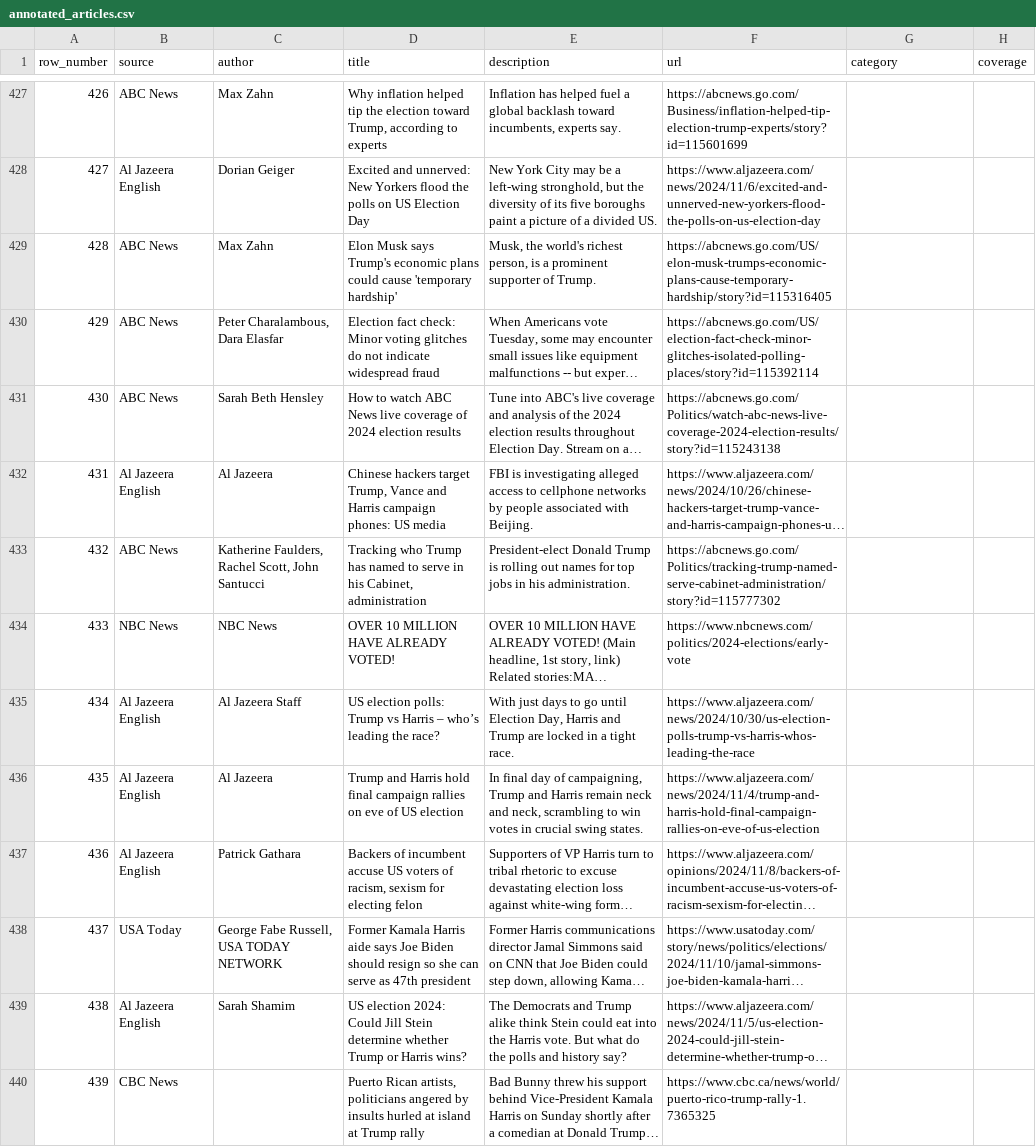
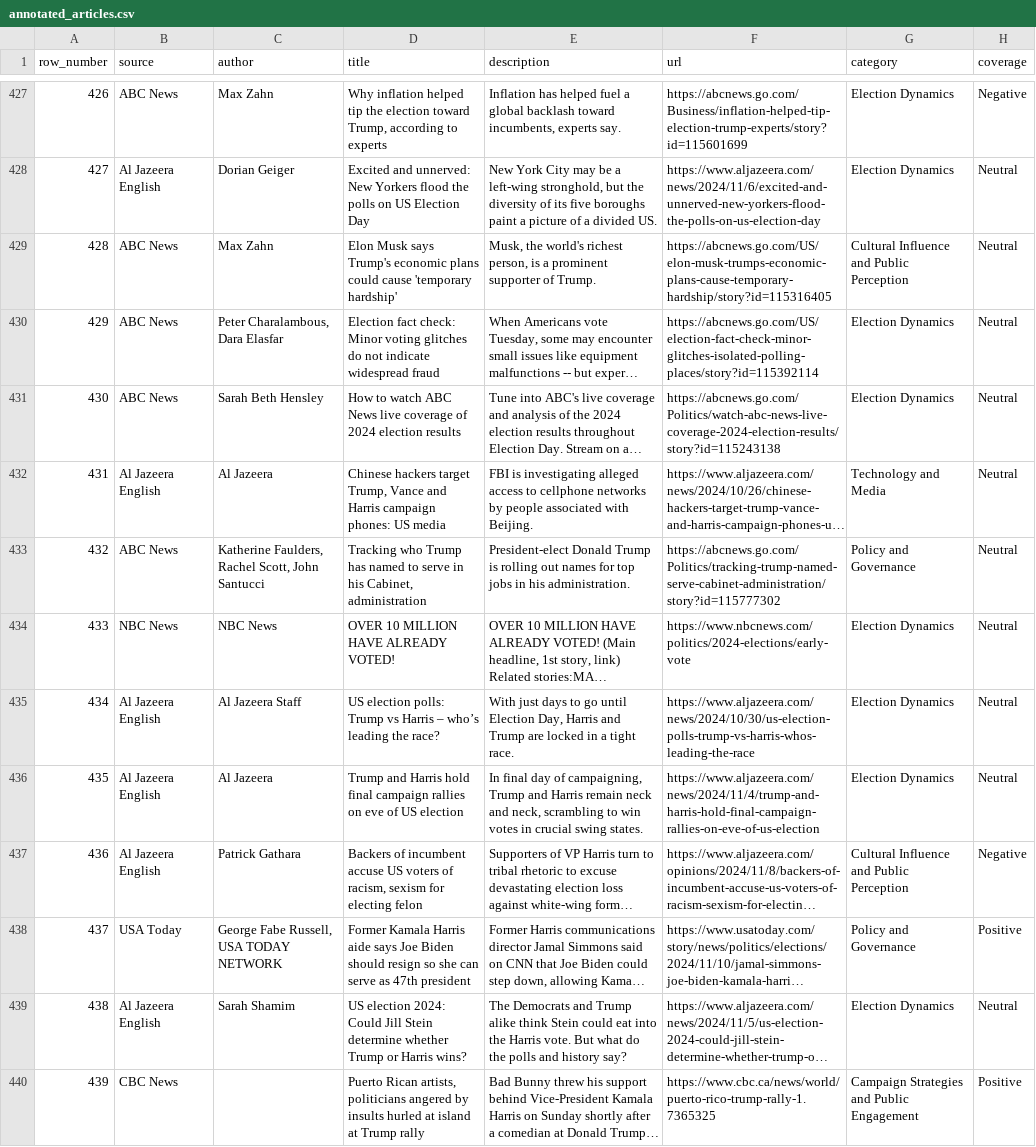
Before and after one commit to quinn-xiao/370Project, a CSV file: data/annotations/annotated_articles.csv, drawn as a sheet; only a part is shown, gaps mark what is left out; long unchanged cells end in …; the diff covers the shown part only; the diff names each change by its address in the sheet, - before the commit and + after, or states it on an @@ line.

```diff
--- a/data/annotations/annotated_articles.csv
+++ b/data/annotations/annotated_articles.csv
-G427:G428 (category): (empty)
+G427:G428 (category): Election Dynamics
-H427 (coverage): (empty)
+H427 (coverage): Negative
-H428:H436 (coverage): (empty)
+H428:H436 (coverage): Neutral
-G429 (category): (empty)
+G429 (category): Cultural Influence and Public Perception
-G430:G431 (category): (empty)
+G430:G431 (category): Election Dynamics
-G432 (category): (empty)
+G432 (category): Technology and Media
-G433 (category): (empty)
+G433 (category): Policy and Governance
-G434:G436 (category): (empty)
+G434:G436 (category): Election Dynamics
-G437 (category): (empty)
+G437 (category): Cultural Influence and Public Perception
-H437 (coverage): (empty)
+H437 (coverage): Negative
-G438 (category): (empty)
+G438 (category): Policy and Governance
-H438 (coverage): (empty)
+H438 (coverage): Positive
-G439 (category): (empty)
+G439 (category): Election Dynamics
-H439 (coverage): (empty)
+H439 (coverage): Neutral
-G440 (category): (empty)
+G440 (category): Campaign Strategies and Public Engagement
-H440 (coverage): (empty)
+H440 (coverage): Positive
```
Also changed, not shown: 162 edited cells elsewhere in this file, 3 other files.
